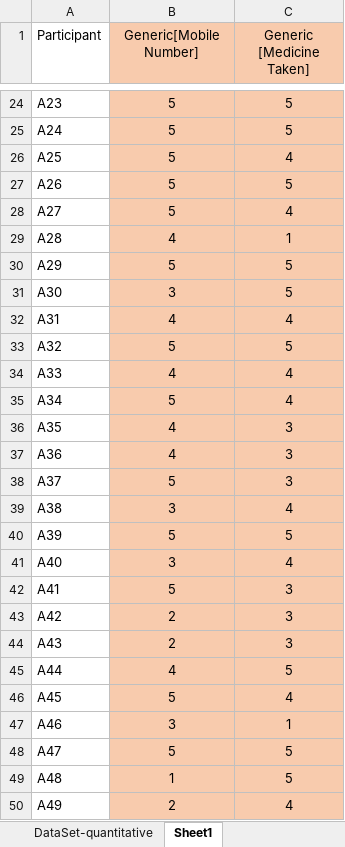
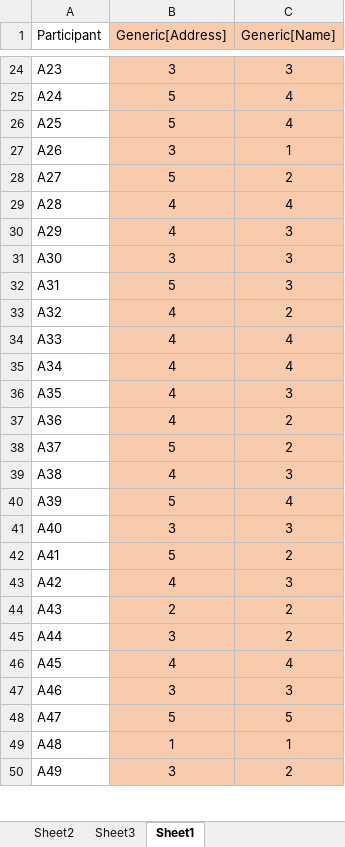
Before and after one commit to tikaa/UserStudy, an Excel workbook: DataSet/DataSet-quantitative.xlsx, sheet Sheet1, drawn as a sheet; only a part is shown, gaps mark what is left out; values as stored, in another font and other column widths than the file's, no borders; the diff covers the shown part only; the diff names each change by its address in the sheet, - before the commit and + after, or states it on an @@ line.

```diff
--- a/DataSet/DataSet-quantitative.xlsx (sheet Sheet1)
+++ b/DataSet/DataSet-quantitative.xlsx (sheet Sheet1)
+sheet tab: Sheet2
+sheet tab: Sheet3
-B1: Generic[Mobile Number]
+B1: Generic[Address]
-C1: Generic [Medicine Taken]
+C1: Generic[Name]
-B24 (Generic[Address]): 5
+B24 (Generic[Address]): 3
-C24 (Generic[Name]): 5
+C24 (Generic[Name]): 3
-C25 (Generic[Name]): 5
+C25 (Generic[Name]): 4
-B27 (Generic[Address]): 5
+B27 (Generic[Address]): 3
-C27 (Generic[Name]): 5
+C27 (Generic[Name]): 1
-C28 (Generic[Name]): 4
+C28 (Generic[Name]): 2
-C29 (Generic[Name]): 1
+C29 (Generic[Name]): 4
-B30 (Generic[Address]): 5
+B30 (Generic[Address]): 4
-C30:C31 (Generic[Name]): 5
+C30:C31 (Generic[Name]): 3
-B32 (Generic[Address]): 4
+B32 (Generic[Address]): 5
-C32 (Generic[Name]): 4
+C32 (Generic[Name]): 3
-B33 (Generic[Address]): 5
+B33 (Generic[Address]): 4
-C33 (Generic[Name]): 5
+C33 (Generic[Name]): 2
-B35 (Generic[Address]): 5
+B35 (Generic[Address]): 4
-C37:C38 (Generic[Name]): 3
+C37:C38 (Generic[Name]): 2
-B39 (Generic[Address]): 3
+B39 (Generic[Address]): 4
-C39 (Generic[Name]): 4
+C39 (Generic[Name]): 3
-C40 (Generic[Name]): 5
+C40 (Generic[Name]): 4
-C41 (Generic[Name]): 4
+C41 (Generic[Name]): 3
-C42 (Generic[Name]): 3
+C42 (Generic[Name]): 2
-B43 (Generic[Address]): 2
+B43 (Generic[Address]): 4
-C44 (Generic[Name]): 3
+C44 (Generic[Name]): 2
-B45 (Generic[Address]): 4
+B45 (Generic[Address]): 3
-C45 (Generic[Name]): 5
+C45 (Generic[Name]): 2
-B46 (Generic[Address]): 5
+B46 (Generic[Address]): 4
-C47 (Generic[Name]): 1
+C47 (Generic[Name]): 3
-C49 (Generic[Name]): 5
+C49 (Generic[Name]): 1
-B50 (Generic[Address]): 2
+B50 (Generic[Address]): 3
-C50 (Generic[Name]): 4
+C50 (Generic[Name]): 2
```
Also changed, not shown: 173 edited cells elsewhere in this sheet.
